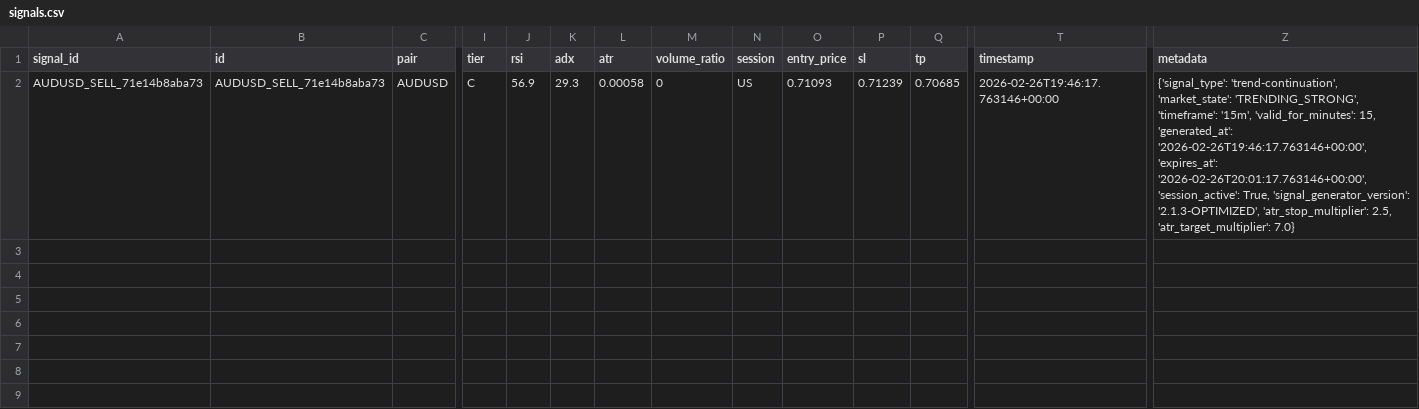
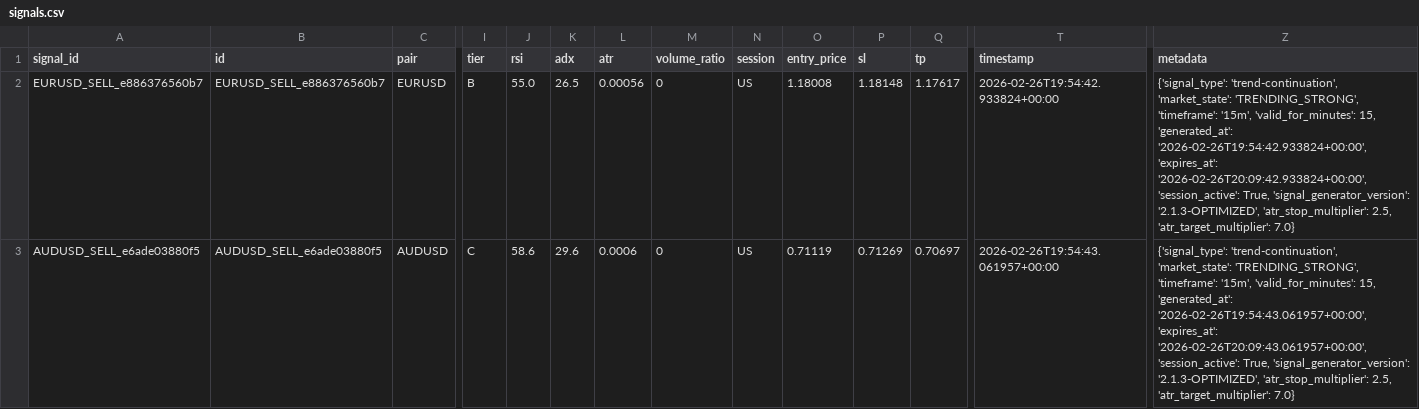
Before and after one commit to rahim-dotAI/forex-ai-models, a CSV file: signals.csv, drawn as a sheet; only a part is shown, gaps mark what is left out; addresses are those after the commit; rows hold the shown columns only; the diff names each change by its address in the sheet, - before the commit and + after, or states it on an @@ line.

```diff
--- a/signals.csv
+++ b/signals.csv
+row 2: EURUSD_SELL_e886376560b7 | EURUSD_SELL_e886376560b7 | EURUSD | B | 55.0 | 26.5 | 0.00056 | 0 | US | 1.18008 | 1.18148 | 1.17617 | 2026-02-26T19:54:42.933824+00:00 | {'signal_type': 'trend-continuation', 'market_state': 'TRENDING_STRONG', 'timeframe': '15m', 'valid_for_minutes': 15, 'generated_at': '2026-02-26T19:54:42.933824+00:00', 'expires_at': '2026-02-26T20:09:42.933824+00:00', 'session_active': True, 'signal_generator_version': '2.1.3-OPTIMIZED', 'atr_stop_multiplier': 2.5, 'atr_target_multiplier': 7.0}
-A3 (signal_id): AUDUSD_SELL_71e14b8aba73
+A3 (signal_id): AUDUSD_SELL_e6ade03880f5
-B3 (id): AUDUSD_SELL_71e14b8aba73
+B3 (id): AUDUSD_SELL_e6ade03880f5
-J3 (rsi): 56.9
+J3 (rsi): 58.6
-K3 (adx): 29.3
+K3 (adx): 29.6
-L3 (atr): 0.00058
+L3 (atr): 0.0006
-O3 (entry_price): 0.71093
+O3 (entry_price): 0.71119
-P3 (sl): 0.71239
+P3 (sl): 0.71269
-Q3 (tp): 0.70685
+Q3 (tp): 0.70697
-T3 (timestamp): 2026-02-26T19:46:17.763146+00:00
+T3 (timestamp): 2026-02-26T19:54:43.061957+00:00
-Z3 (metadata): …15, 'generated_at': '2026-02-26T19:46:17.763146+00:00', 'expires_at': '2026-02-26T20:01:17.763146+00:00', 'session_active': True,…
+Z3 (metadata): …15, 'generated_at': '2026-02-26T19:54:43.061957+00:00', 'expires_at': '2026-02-26T20:09:43.061957+00:00', 'session_active': True,…
```
Also changed, not shown: 2 other files.
